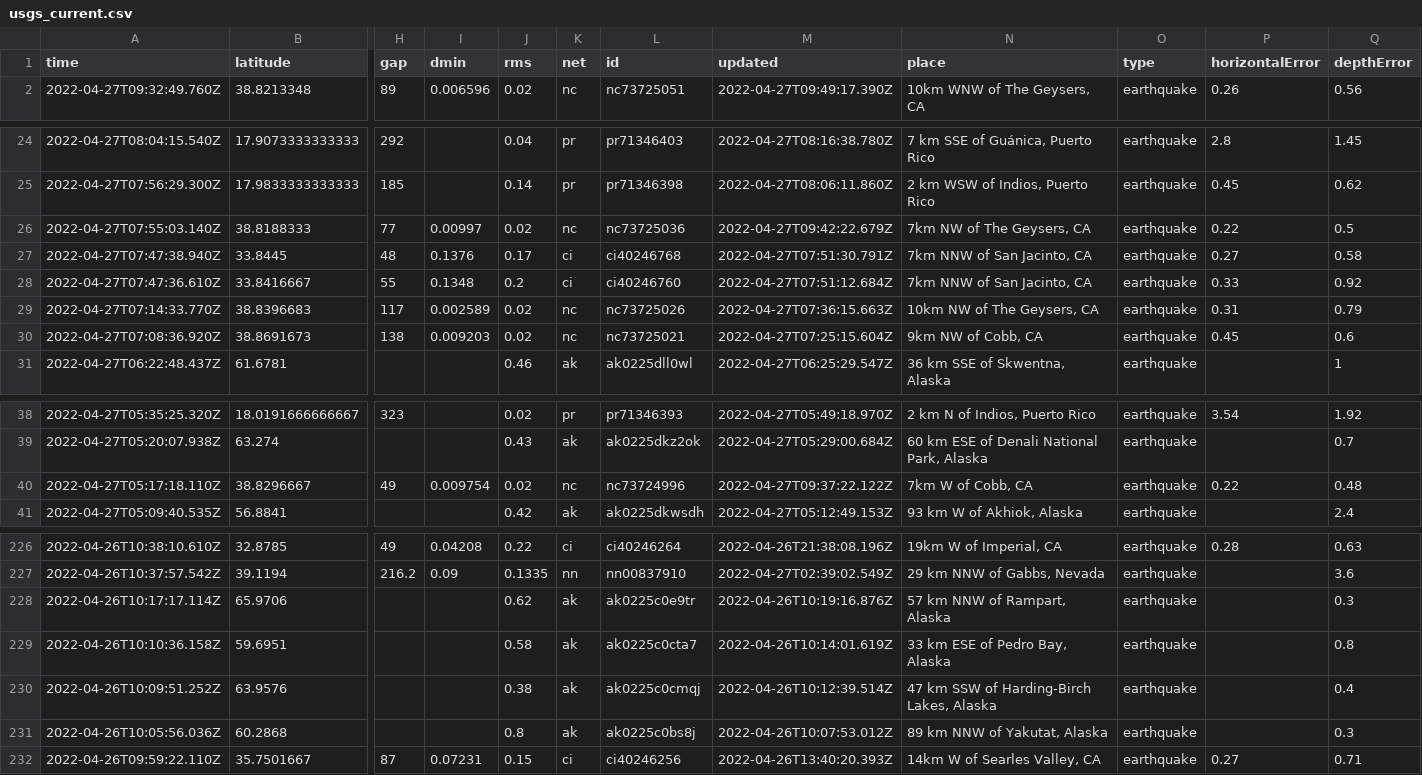
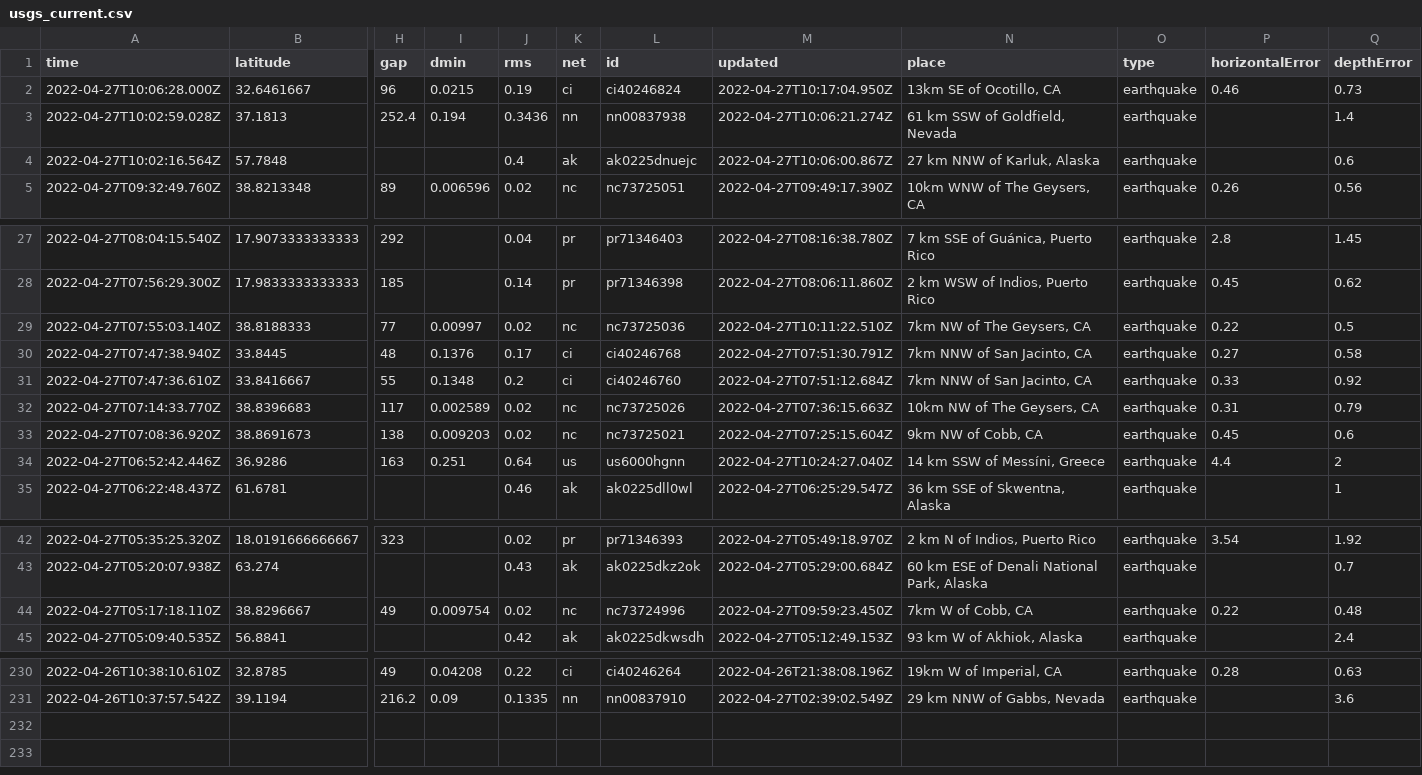
Before and after one commit to invisibae/nicar22-github-actions, a CSV file: usgs_current.csv, drawn as a sheet; only a part is shown, gaps mark what is left out; removed rows and columns are numbered as before the commit, all else as after; rows hold the shown columns only; the diff covers the shown part only; the diff names each change by its address in the sheet, - before the commit and + after, or states it on an @@ line.

```diff
--- a/usgs_current.csv
+++ b/usgs_current.csv
+row 2: 2022-04-27T10:06:28.000Z | 32.6461667 | 96 | 0.0215 | 0.19 | ci | ci40246824 | 2022-04-27T10:17:04.950Z | 13km SE of Ocotillo, CA | earthquake | 0.46 | 0.73
+row 3: 2022-04-27T10:02:59.028Z | 37.1813 | 252.4 | 0.194 | 0.3436 | nn | nn00837938 | 2022-04-27T10:06:21.274Z | 61 km SSW of Goldfield, Nevada | earthquake |  | 1.4
+row 4: 2022-04-27T10:02:16.564Z | 57.7848 |  |  | 0.4 | ak | ak0225dnuejc | 2022-04-27T10:06:00.867Z | 27 km NNW of Karluk, Alaska | earthquake |  | 0.6
-M29 (updated): 2022-04-27T09:42:22.679Z
+M29 (updated): 2022-04-27T10:11:22.510Z
+row 34: 2022-04-27T06:52:42.446Z | 36.9286 | 163 | 0.251 | 0.64 | us | us6000hgnn | 2022-04-27T10:24:27.040Z | 14 km SSW of Messíni, Greece | earthquake | 4.4 | 2
-M44 (updated): 2022-04-27T09:37:22.122Z
+M44 (updated): 2022-04-27T09:59:23.450Z
-row 228: 2022-04-26T10:17:17.114Z | 65.9706 |  |  | 0.62 | ak | ak0225c0e9tr | 2022-04-26T10:19:16.876Z | 57 km NNW of Rampart, Alaska | earthquake |  | 0.3
-row 229: 2022-04-26T10:10:36.158Z | 59.6951 |  |  | 0.58 | ak | ak0225c0cta7 | 2022-04-26T10:14:01.619Z | 33 km ESE of Pedro Bay, Alaska | earthquake |  | 0.8
-row 230: 2022-04-26T10:09:51.252Z | 63.9576 |  |  | 0.38 | ak | ak0225c0cmqj | 2022-04-26T10:12:39.514Z | 47 km SSW of Harding-Birch Lakes, Alaska | earthquake |  | 0.4
-row 231: 2022-04-26T10:05:56.036Z | 60.2868 |  |  | 0.8 | ak | ak0225c0bs8j | 2022-04-26T10:07:53.012Z | 89 km NNW of Yakutat, Alaska | earthquake |  | 0.3
-row 232: 2022-04-26T09:59:22.110Z | 35.7501667 | 87 | 0.07231 | 0.15 | ci | ci40246256 | 2022-04-26T13:40:20.393Z | 14km W of Searles Valley, CA | earthquake | 0.27 | 0.71
```
Also changed, not shown: 4 edited cells elsewhere in this file, 1 other file.
